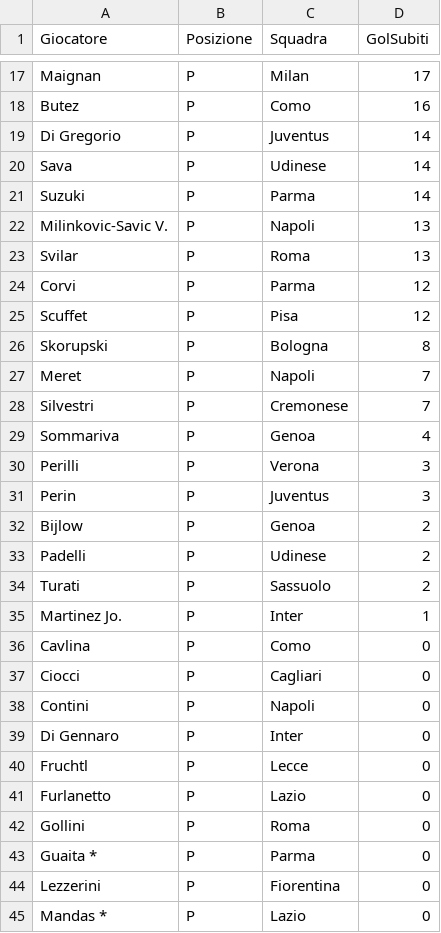
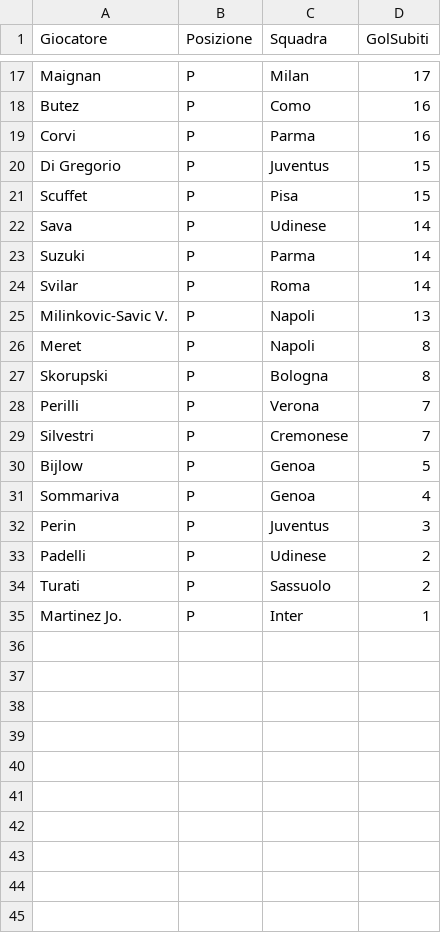
Before and after one commit to etilonii/FantaPortoscuso, a CSV file: data/stats/gol_subiti.csv, drawn as a sheet; only a part is shown, gaps mark what is left out; the diff covers the shown part only.

```diff
--- a/data/stats/gol_subiti.csv
+++ b/data/stats/gol_subiti.csv
@@ -18,16 +18,16 @@ Maignan,P,Milan,17
 Butez,P,Como,16
-Di Gregorio,P,Juventus,14
+Corvi,P,Parma,16
+Di Gregorio,P,Juventus,15
+Scuffet,P,Pisa,15
 Sava,P,Udinese,14
 Suzuki,P,Parma,14
+Svilar,P,Roma,14
 Milinkovic-Savic V.,P,Napoli,13
-Svilar,P,Roma,13
-Corvi,P,Parma,12
-Scuffet,P,Pisa,12
+Meret,P,Napoli,8
 Skorupski,P,Bologna,8
-Meret,P,Napoli,7
+Perilli,P,Verona,7
 Silvestri,P,Cremonese,7
+Bijlow,P,Genoa,5
 Sommariva,P,Genoa,4
-Perilli,P,Verona,3
 Perin,P,Juventus,3
-Bijlow,P,Genoa,2
 Padelli,P,Udinese,2
@@ -35,11 +35 @@ Turati,P,Sassuolo,2
 Martinez Jo.,P,Inter,1
-Cavlina,P,Como,0
-Ciocci,P,Cagliari,0
-Contini,P,Napoli,0
-Di Gennaro,P,Inter,0
-Fruchtl,P,Lecce,0
-Furlanetto,P,Lazio,0
-Gollini,P,Roma,0
-Guaita *,P,Parma,0
-Lezzerini,P,Fiorentina,0
-Mandas *,P,Lazio,0
```
Also changed, not shown: 1 added row, 20 removed rows and 4 edited cells elsewhere in this file, data/stats/ammonizioni.csv, data/stats/gol.csv, 20 other files.
